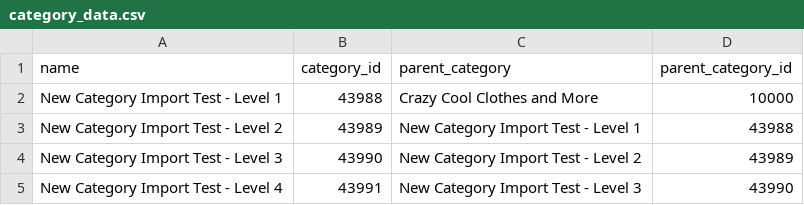
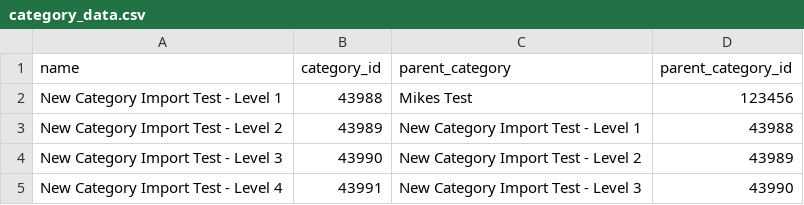
Before and after one commit to PropelPLM/pim-data-service, a CSV file: data/category_data.csv, drawn as a sheet.

Commit message:
converting category over

```diff
--- a/data/category_data.csv
+++ b/data/category_data.csv
@@ -1,3 +1,3 @@
 name,category_id,parent_category,parent_category_id
-New Category Import Test - Level 1,43988,Crazy Cool Clothes and More,10000
+New Category Import Test - Level 1,43988,Mikes Test,123456
 New Category Import Test - Level 2,43989,New Category Import Test - Level 1,43988
```
Also changed, not shown: 4 other files.
